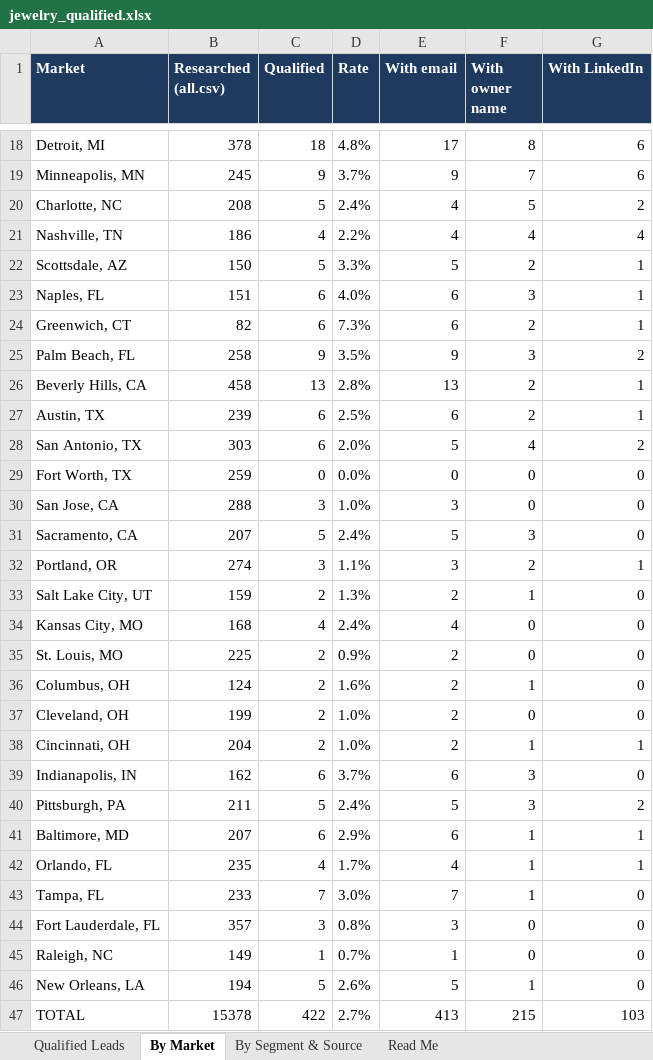
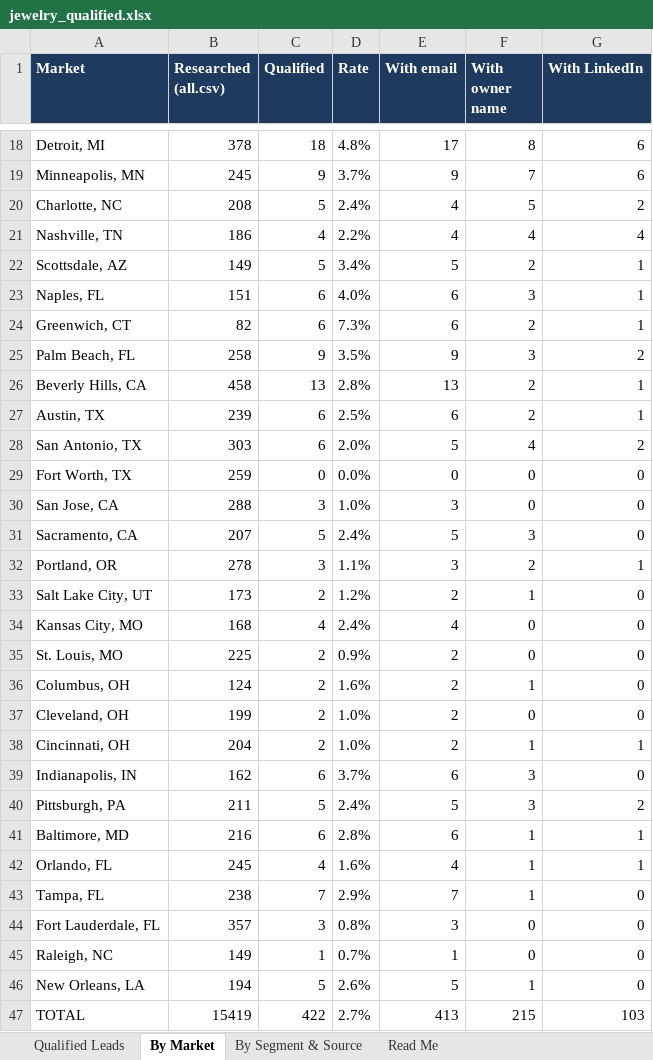
Before and after one commit to riyaansheth/claude-cloud, an Excel workbook: leadrun_jewelry/jewelry_qualified.xlsx, sheet By Market, drawn as a sheet; only a part is shown, gaps mark what is left out; values as stored, in another font and other column widths than the file's, no borders; the diff names each change by its address in the sheet, - before the commit and + after, or states it on an @@ line.

```diff
--- a/leadrun_jewelry/jewelry_qualified.xlsx (sheet By Market)
+++ b/leadrun_jewelry/jewelry_qualified.xlsx (sheet By Market)
-B22 (Researched (all.csv)): 150
+B22 (Researched (all.csv)): 149
-D22 (Rate): 3.3%
+D22 (Rate): 3.4%
-B32 (Researched (all.csv)): 274
+B32 (Researched (all.csv)): 278
-B33 (Researched (all.csv)): 159
+B33 (Researched (all.csv)): 173
-D33 (Rate): 1.3%
+D33 (Rate): 1.2%
-B41 (Researched (all.csv)): 207
+B41 (Researched (all.csv)): 216
-D41 (Rate): 2.9%
+D41 (Rate): 2.8%
-B42 (Researched (all.csv)): 235
+B42 (Researched (all.csv)): 245
-D42 (Rate): 1.7%
+D42 (Rate): 1.6%
-B43 (Researched (all.csv)): 233
+B43 (Researched (all.csv)): 238
-D43 (Rate): 3.0%
+D43 (Rate): 2.9%
-B47 (Researched (all.csv)): 15378
+B47 (Researched (all.csv)): 15419
```
Also changed, not shown: sheet Qualified Leads, sheet Read Me, 3 other files.
